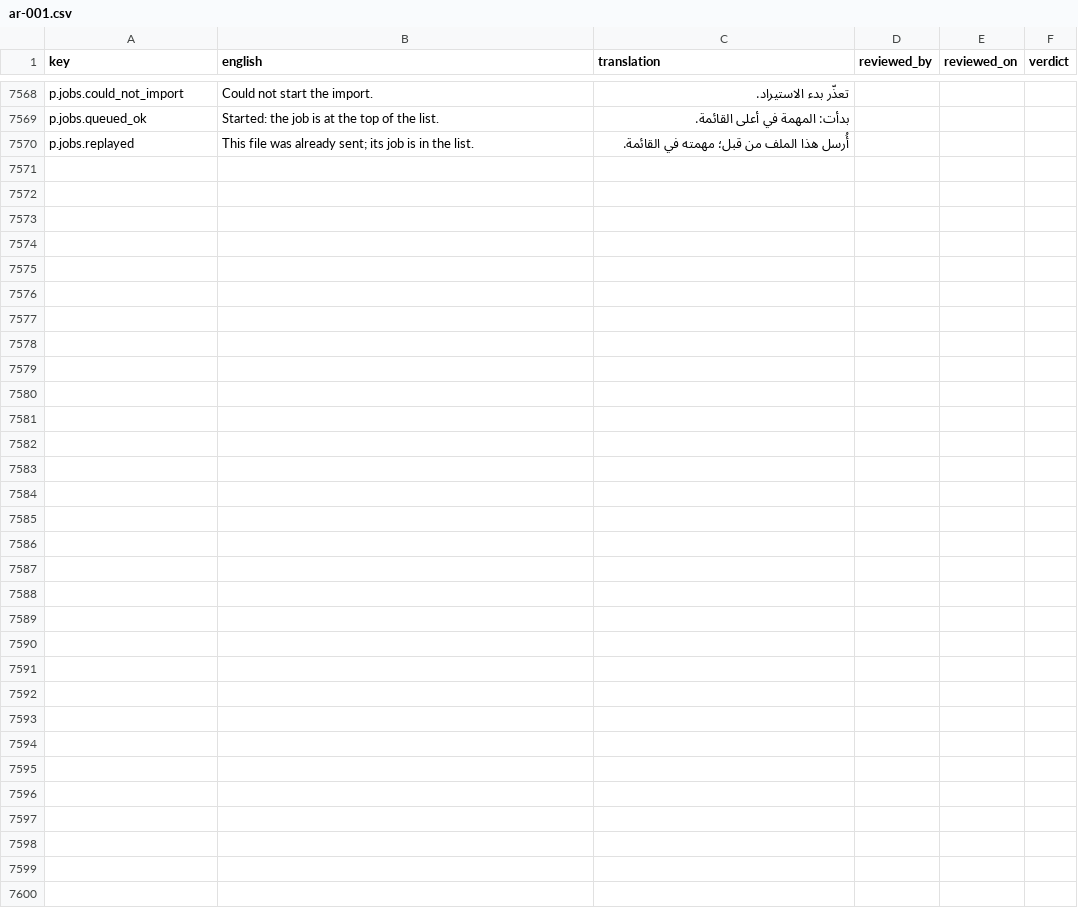
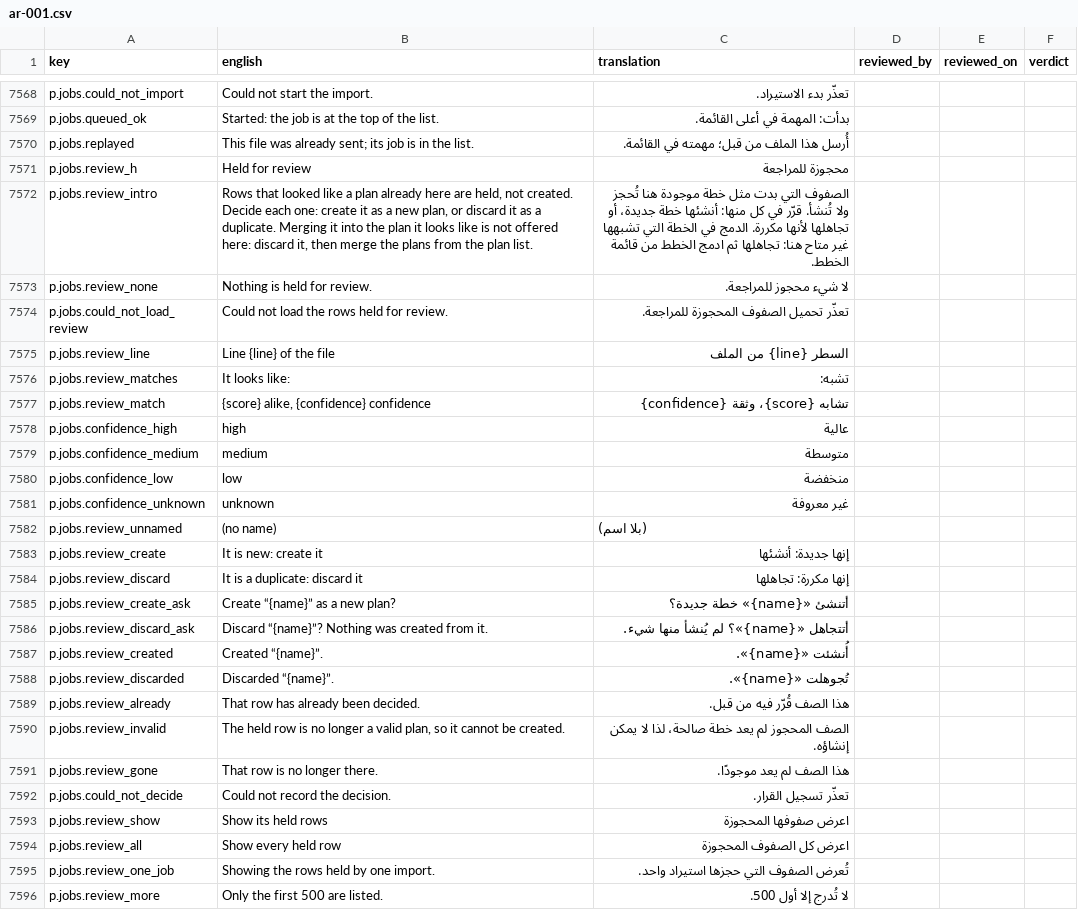
Before and after one commit to project-portfolio-management/project-portfolio-management, a CSV file: governance/translation-reviews/ar-001.csv, drawn as a sheet; only a part is shown, gaps mark what is left out; the diff covers the shown part only.

```diff
--- a/governance/translation-reviews/ar-001.csv
+++ b/governance/translation-reviews/ar-001.csv
@@ -7570 +7570,27 @@ p.jobs.queued_ok,Started: the job is at the top of the list.,بدأت: المه
 p.jobs.replayed,This file was already sent; its job is in the list.,أُرسل هذا الملف من قبل؛ مهمته في القائمة.,,,
+p.jobs.review_h,Held for review,محجوزة للمراجعة,,,
+p.jobs.review_intro,"Rows that looked like a plan already here are held, not created. Decide each one: create it as a new plan, or discard it as a duplicate. Merging it into the plan it looks like is not offered here: discard it, then merge the plans from the plan list.",الصفوف التي بدت مثل خطة موجودة هنا تُحجز ولا تُنشأ. قرّر في كل منها: أنشئها خطة جديدة، أو تجاهلها لأنها مكررة. الدمج في الخطة التي تشبهها غير متاح هنا: تجاهلها ثم ادمج الخطط من قائمة الخطط.,,,
+p.jobs.review_none,Nothing is held for review.,لا شيء محجوز للمراجعة.,,,
+p.jobs.could_not_load_review,Could not load the rows held for review.,تعذّر تحميل الصفوف المحجوزة للمراجعة.,,,
+p.jobs.review_line,Line {line} of the file,السطر {line} من الملف,,,
+p.jobs.review_matches,It looks like:,تشبه:,,,
+p.jobs.review_match,"{score} alike, {confidence} confidence",تشابه {score}، وثقة {confidence},,,
+p.jobs.confidence_high,high,عالية,,,
+p.jobs.confidence_medium,medium,متوسطة,,,
+p.jobs.confidence_low,low,منخفضة,,,
+p.jobs.confidence_unknown,unknown,غير معروفة,,,
+p.jobs.review_unnamed,(no name),(بلا اسم),,,
+p.jobs.review_create,It is new: create it,إنها جديدة: أنشئها,,,
+p.jobs.review_discard,It is a duplicate: discard it,إنها مكررة: تجاهلها,,,
+p.jobs.review_create_ask,Create “{name}” as a new plan?,أتنشئ «{name}» خطة جديدة؟,,,
+p.jobs.review_discard_ask,Discard “{name}”? Nothing was created from it.,أتتجاهل «{name}»؟ لم يُنشأ منها شيء.,,,
+p.jobs.review_created,Created “{name}”.,أُنشئت «{name}».,,,
+p.jobs.review_discarded,Discarded “{name}”.,تُجوهلت «{name}».,,,
+p.jobs.review_already,That row has already been decided.,هذا الصف قُرّر فيه من قبل.,,,
+p.jobs.review_invalid,"The held row is no longer a valid plan, so it cannot be created.",الصف المحجوز لم يعد خطة صالحة، لذا لا يمكن إنشاؤه.,,,
+p.jobs.review_gone,That row is no longer there.,هذا الصف لم يعد موجودًا.,,,
+p.jobs.could_not_decide,Could not record the decision.,تعذّر تسجيل القرار.,,,
+p.jobs.review_show,Show its held rows,اعرض صفوفها المحجوزة,,,
+p.jobs.review_all,Show every held row,اعرض كل الصفوف المحجوزة,,,
+p.jobs.review_one_job,Showing the rows held by one import.,تُعرض الصفوف التي حجزها استيراد واحد.,,,
+p.jobs.review_more,Only the first 500 are listed.,لا تُدرج إلا أول 500.,,,
```
Also changed, not shown: 2 edited cells elsewhere in this file, governance/translation-reviews/de-001.csv, governance/translation-reviews/de-de.csv, 40 other files.
